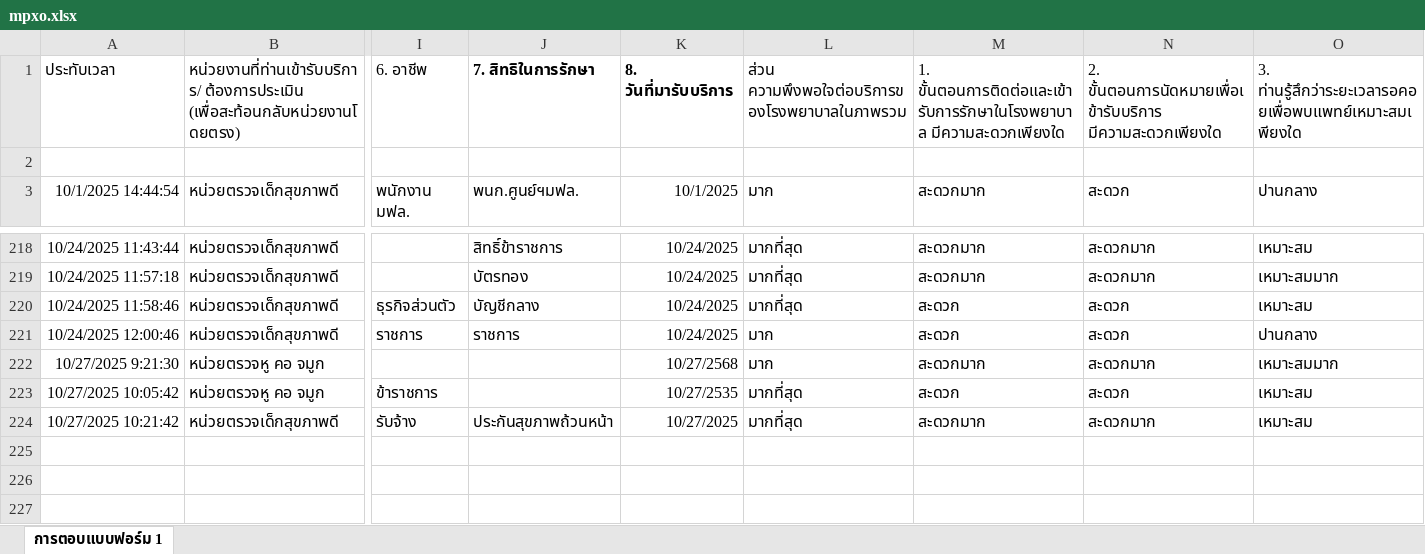
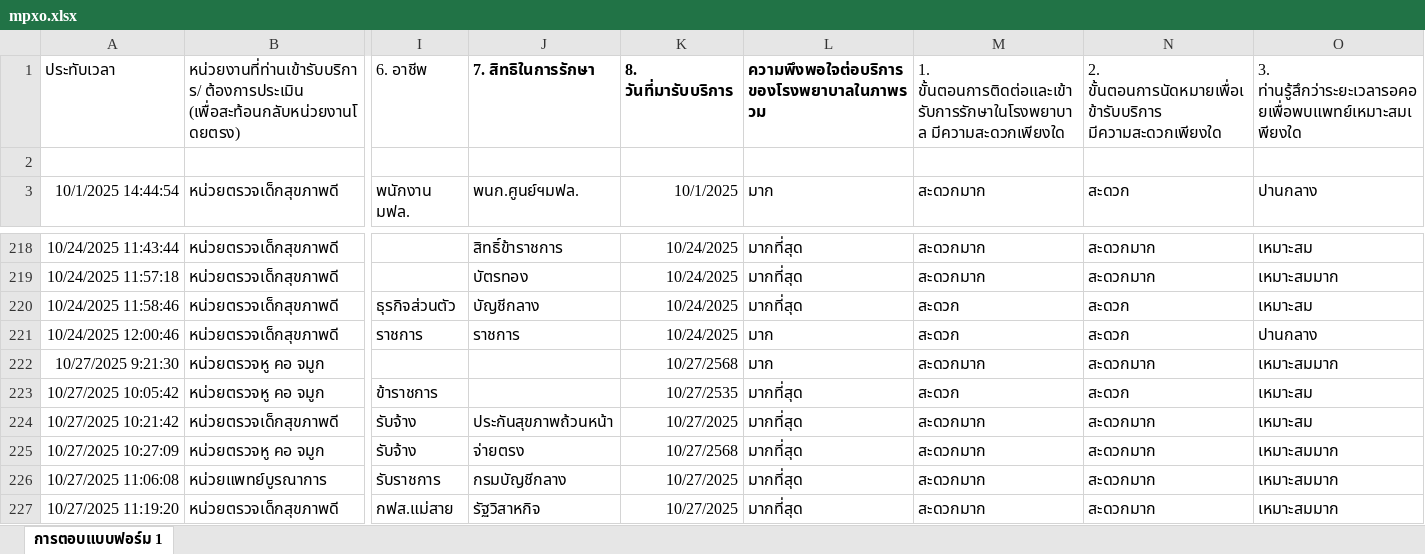
Before and after one commit to HOIARRTool/mpx_opd, an Excel workbook: mpxo.xlsx, sheet การตอบแบบฟอร์ม 1, drawn as a sheet; only a part is shown, gaps mark what is left out; values as stored, in another font and other column widths than the file's, no borders; charts and pictures and table styles not drawn; rows hold the shown columns only; the diff names each change by its address in the sheet, - before the commit and + after, or states it on an @@ line.

Commit message:
Add files via upload

```diff
--- a/mpxo.xlsx (sheet การตอบแบบฟอร์ม 1)
+++ b/mpxo.xlsx (sheet การตอบแบบฟอร์ม 1)
-L1: ส่วน ความพึงพอใจต่อบริการของโรงพยาบาลในภาพรวม
+L1: ความพึงพอใจต่อบริการของโรงพยาบาลในภาพรวม
-L1 bold: off
+L1 bold: on
+row 225: 10/27/2025 10:27:09 | หน่วยตรวจหู คอ จมูก | รับจ้าง | จ่ายตรง | 10/27/2568 | มากที่สุด | สะดวกมาก | สะดวกมาก | เหมาะสมมาก
+row 226: 10/27/2025 11:06:08 | หน่วยแพทย์บูรณาการ | รับราชการ | กรมบัญชีกลาง | 10/27/2025 | มากที่สุด | สะดวกมาก | สะดวกมาก | เหมาะสมมาก
+row 227: 10/27/2025 11:19:20 | หน่วยตรวจเด็กสุขภาพดี | กฟส.แม่สาย | รัฐวิสาหกิจ | 10/27/2025 | มากที่สุด | สะดวกมาก | สะดวกมาก | เหมาะสมมาก
```
